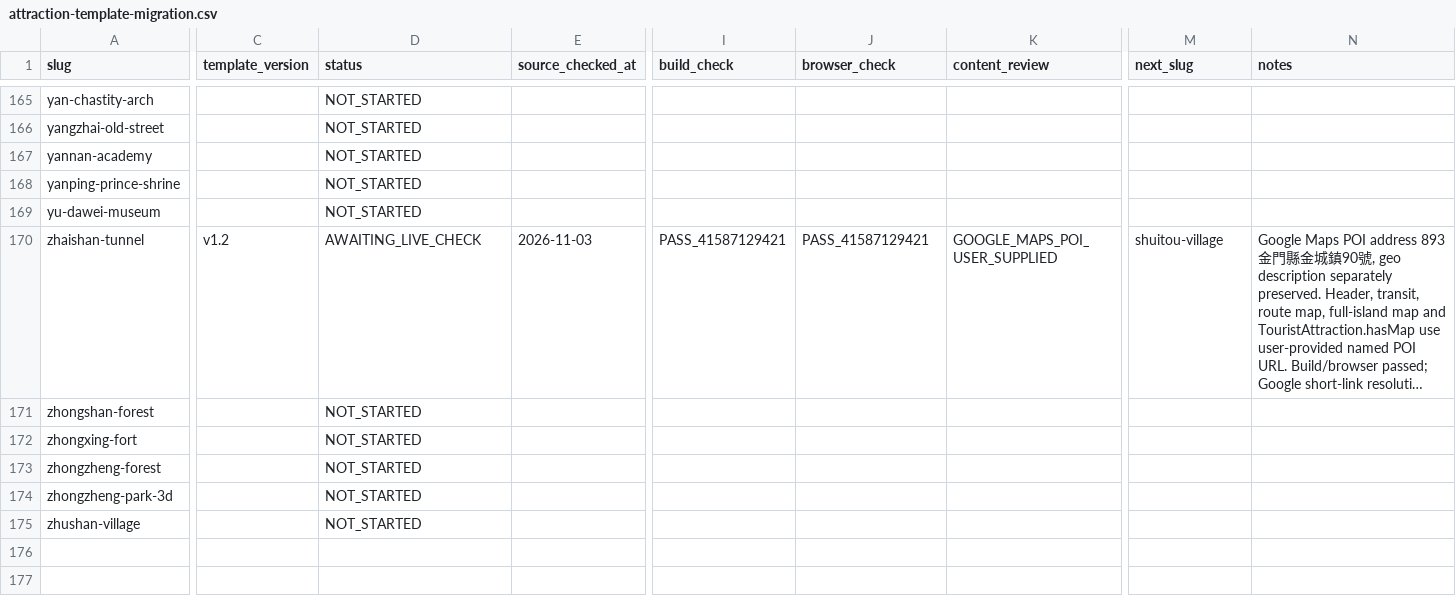
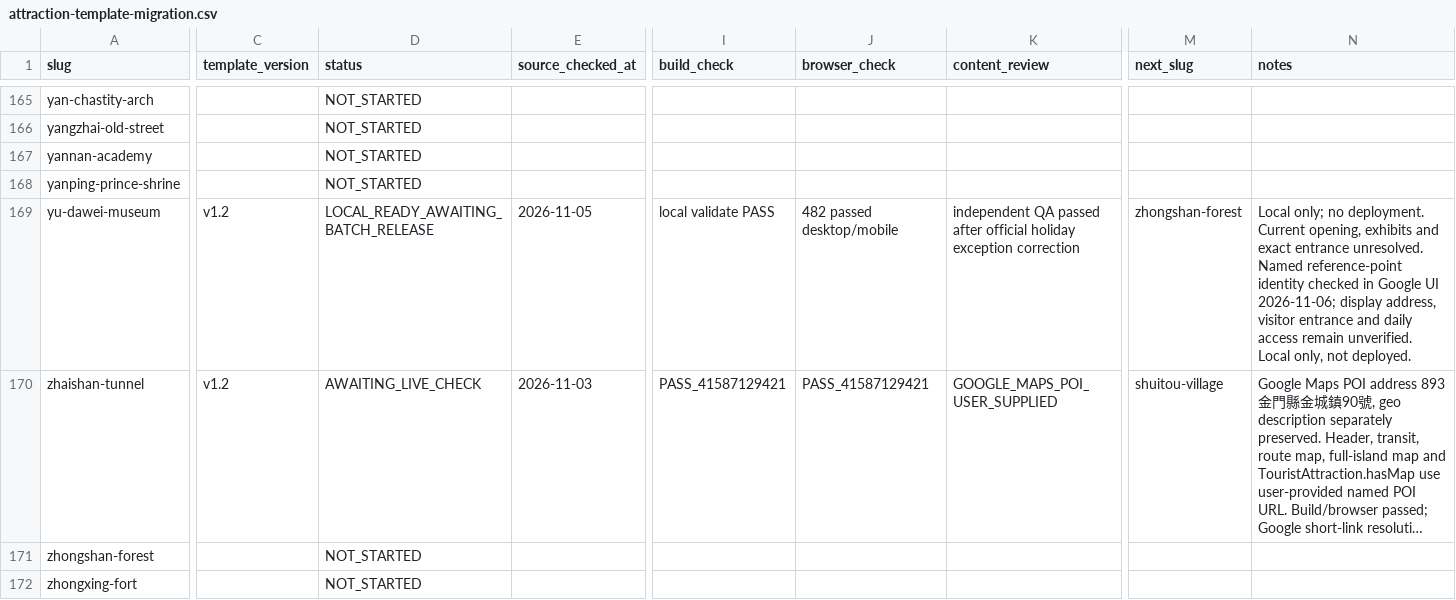
Before and after one commit to n20186005-hash/kinmenguide, a CSV file: docs/attraction-template-migration.csv, drawn as a sheet; only a part is shown, gaps mark what is left out; the shorter side is filled out with more unchanged rows; long unchanged cells end in …; the diff covers the shown part only; the diff names each change by its address in the sheet, - before the commit and + after, or states it on an @@ line.

Commit message:
Migrate six attraction pages with verified reference points

```diff
--- a/docs/attraction-template-migration.csv
+++ b/docs/attraction-template-migration.csv
-C169 (template_version): (empty)
+C169 (template_version): v1.2
-D169 (status): NOT_STARTED
+D169 (status): LOCAL_READY_AWAITING_BATCH_RELEASE
-E169 (source_checked_at): (empty)
+E169 (source_checked_at): 2026-11-05
-I169 (build_check): (empty)
+I169 (build_check): local validate PASS
-J169 (browser_check): (empty)
+J169 (browser_check): 482 passed desktop/mobile
-K169 (content_review): (empty)
+K169 (content_review): independent QA passed after official holiday exception correction
-M169 (next_slug): (empty)
+M169 (next_slug): zhongshan-forest
-N169 (notes): (empty)
+N169 (notes): Local only; no deployment. Current opening, exhibits and exact entrance unresolved. Named reference-point identity checked in Google UI 2026-11-06; display address, visitor entrance and daily access remain unverified. Local only, not deployed.
```
Also changed, not shown: 40 edited cells elsewhere in this file, 20 other files.
